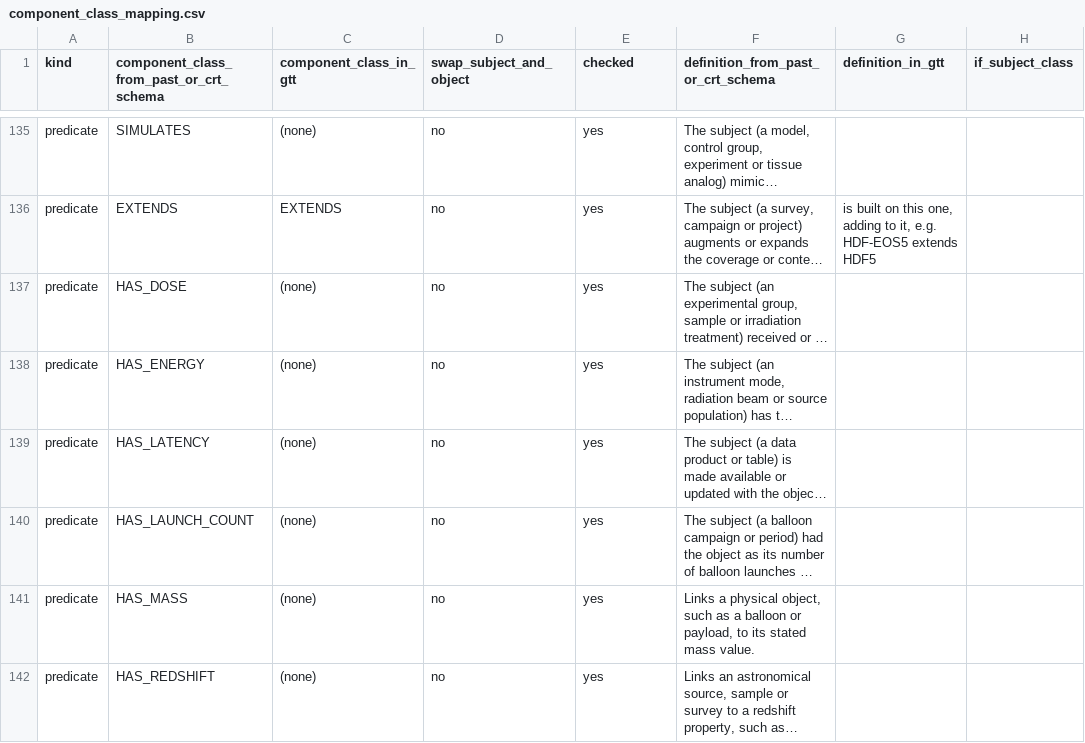
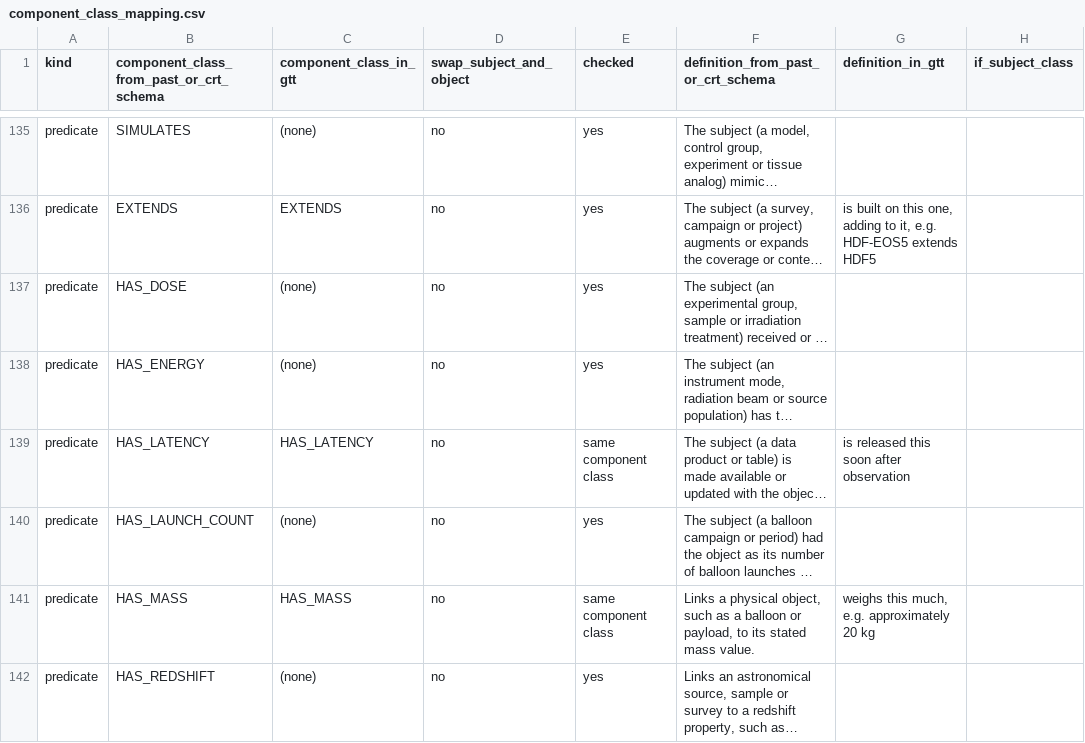
Before and after one commit to iulia-iordanescu/datanasagov_KG_proj, a CSV file: annotations/component_class_mapping.csv, drawn as a sheet; only a part is shown, gaps mark what is left out; long unchanged cells end in …; the diff covers the shown part only; the diff names each change by its address in the sheet, - before the commit and + after, or states it on an @@ line.

Commit message:
Translation table: five rows that said (none) now translate to the ground truth schema entry of the same name, coined after the rows were checked (2026-11-01): Issue, HAS_IDENTIFIER, HAS_LATENCY, HAS_MASS, HAS_VERTICAL_RANGE. Q20 quotes the two predicate rows as they are.

```diff
--- a/annotations/component_class_mapping.csv
+++ b/annotations/component_class_mapping.csv
-C139 (component_class_in_gtt): (none)
+C139 (component_class_in_gtt): HAS_LATENCY
-E139 (checked): yes
+E139 (checked): same component class
-G139 (definition_in_gtt): (empty)
+G139 (definition_in_gtt): is released this soon after observation
-C141 (component_class_in_gtt): (none)
+C141 (component_class_in_gtt): HAS_MASS
-E141 (checked): yes
+E141 (checked): same component class
-G141 (definition_in_gtt): (empty)
+G141 (definition_in_gtt): weighs this much, e.g. approximately 20 kg
```
Also changed, not shown: 9 edited cells elsewhere in this file, 1 other file.
